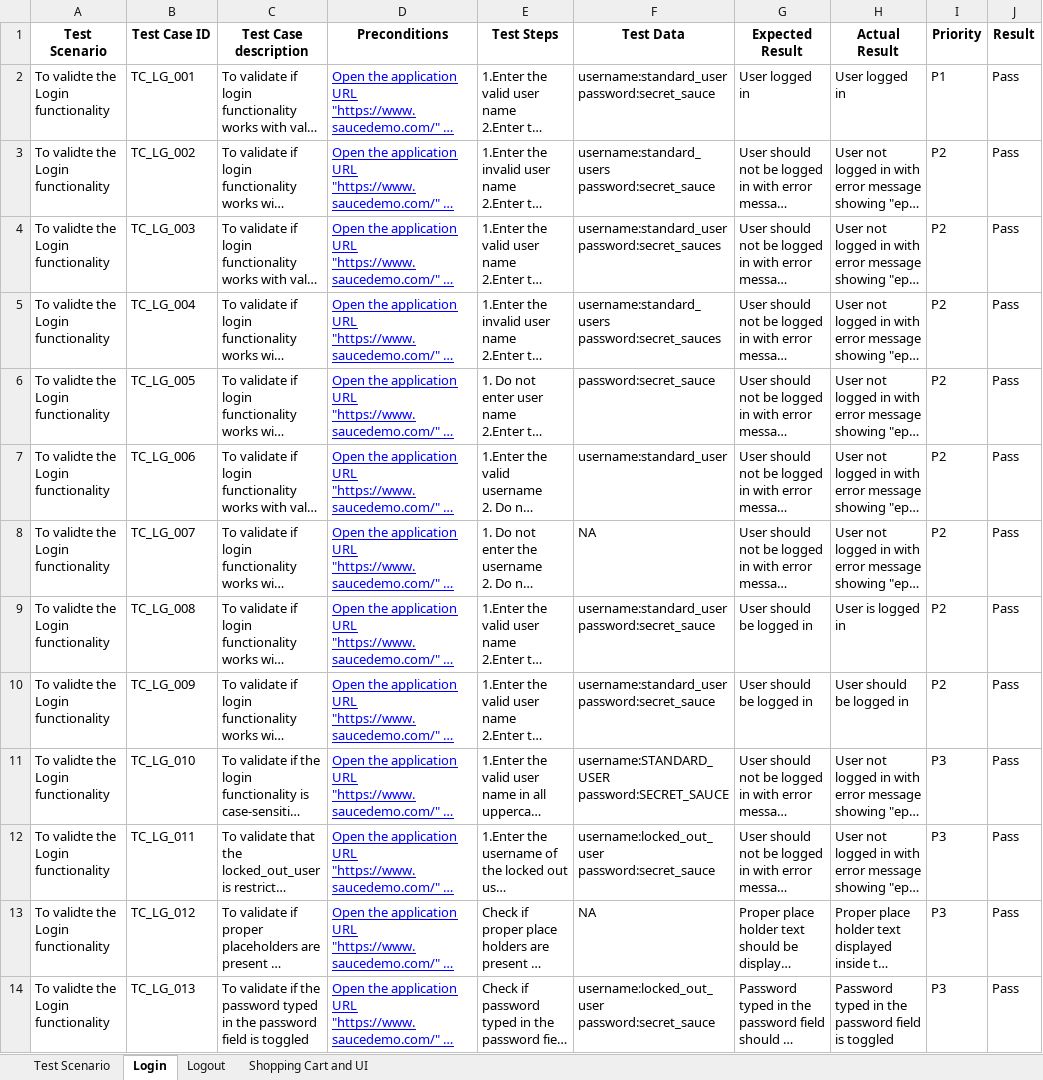
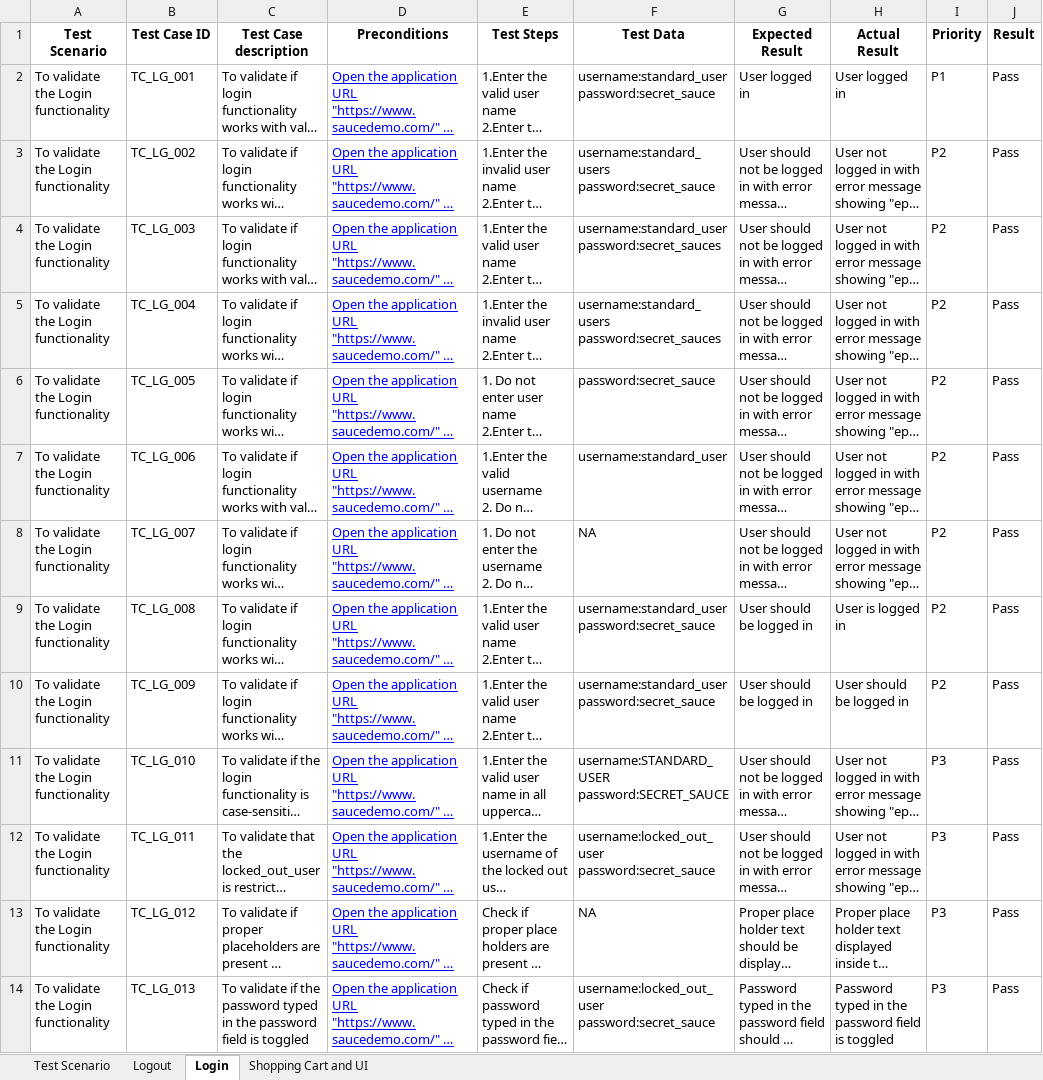
Before and after one commit to hridayakp/SwagLabs-Manual-Testing, an Excel workbook: SwagLabs_Manual_Test_Suite_Hridaya.xlsx, sheet Login, drawn as a sheet; only a part is shown; long unchanged cells end in …; values as stored, in another font and other column widths than the file's, no borders; charts and pictures and table styles not drawn; the diff names each change by its address in the sheet, - before the commit and + after, or states it on an @@ line.

```diff
--- a/SwagLabs_Manual_Test_Suite_Hridaya.xlsx (sheet Login)
+++ b/SwagLabs_Manual_Test_Suite_Hridaya.xlsx (sheet Login)
@@ sheet tab order changed: Test Scenario | Logout | Login | Shopping Cart and UI @@
-A2:A14 (Test Scenario): To validte the Login functionality
+A2:A14 (Test Scenario): To validate the Login functionality
```
Also changed, not shown: 1 other file.
